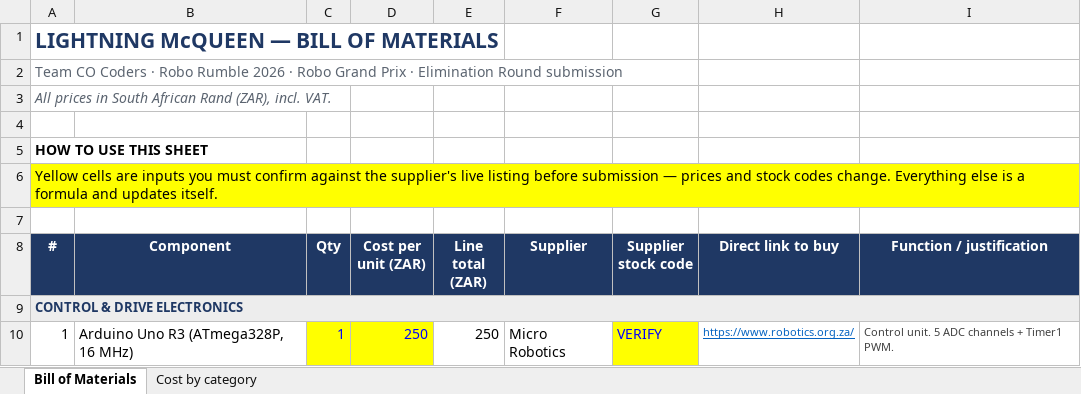
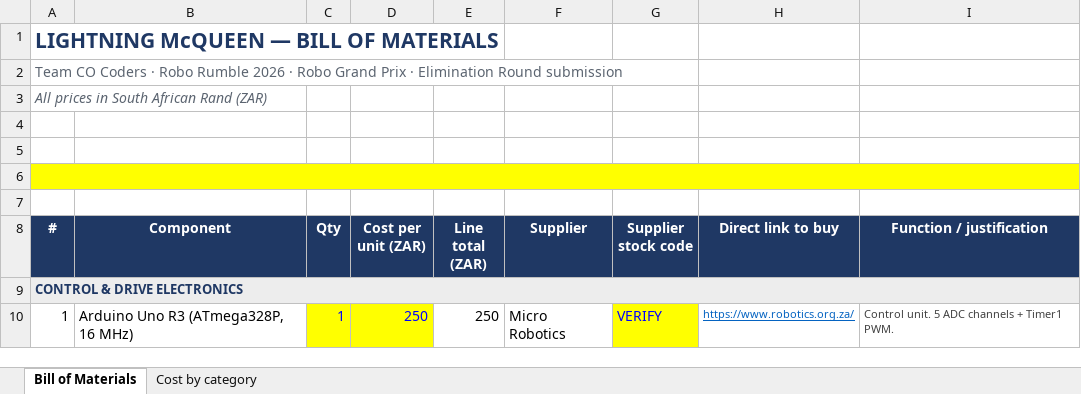
Before and after one commit to chris-lukanga/roborumble, an Excel workbook: Folder C/Bill_of_Materials.xlsx, sheet Bill of Materials, drawn as a sheet; only a part is shown; values as stored, in another font and other column widths than the file's, no borders; the diff names each change by its address in the sheet, - before the commit and + after, or states it on an @@ line.

```diff
--- a/Folder C/Bill_of_Materials.xlsx (sheet Bill of Materials)
+++ b/Folder C/Bill_of_Materials.xlsx (sheet Bill of Materials)
-A3 (#): All prices in South African Rand (ZAR), incl. VAT.
+A3 (#): All prices in South African Rand (ZAR)
-A5 (#): HOW TO USE THIS SHEET
+A5 (#): (empty)
-A6 (#): Yellow cells are inputs you must confirm against the supplier's live listing before submission — prices and stock codes change. Everything else is a formula and updates itself.
+A6 (#): (empty)
```
Also changed, not shown: 34 other files.
